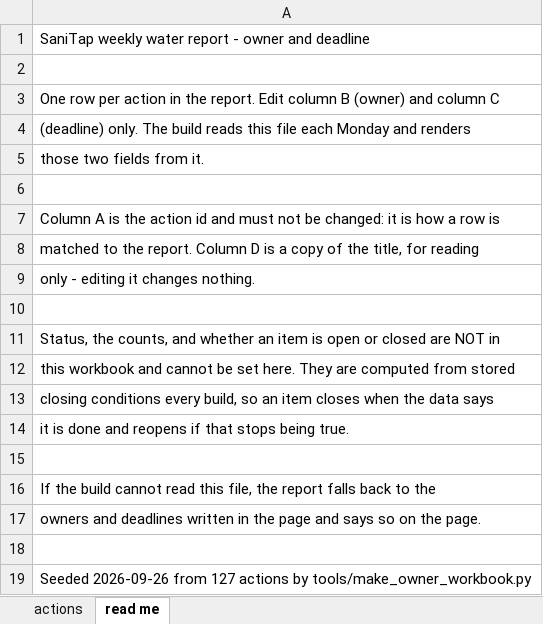
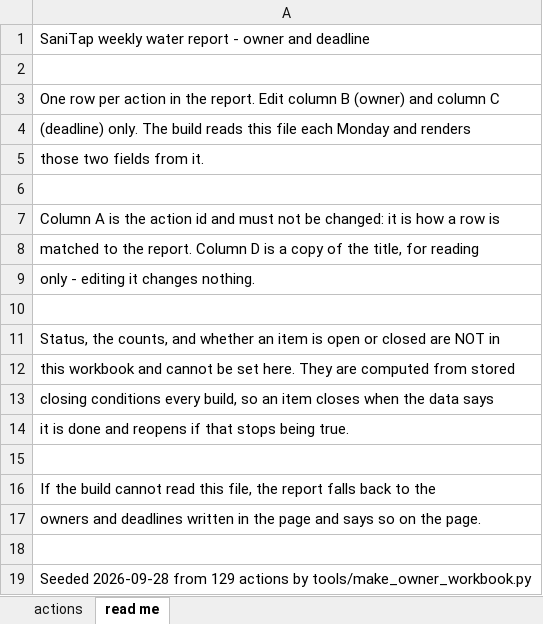
Before and after one commit to SaniTap-water/sanitap-water-report, an Excel workbook: build/action_owners.xlsx, sheet read me, drawn as a sheet; values as stored, in another font and other column widths than the file's, no borders; the diff names each change by its address in the sheet, - before the commit and + after, or states it on an @@ line.

```diff
--- a/build/action_owners.xlsx (sheet read me)
+++ b/build/action_owners.xlsx (sheet read me)
-A19: Seeded 2026-09-26 from 127 actions by…
+A19: Seeded 2026-09-28 from 129 actions by…
```
Also changed, not shown: sheet actions, 25 other files.
